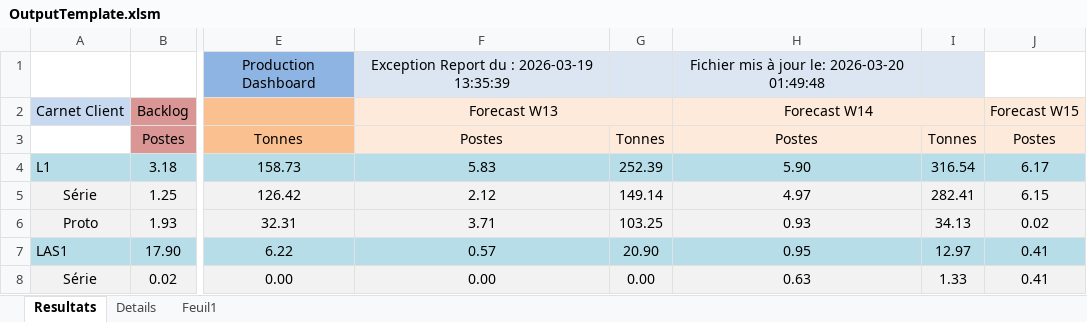
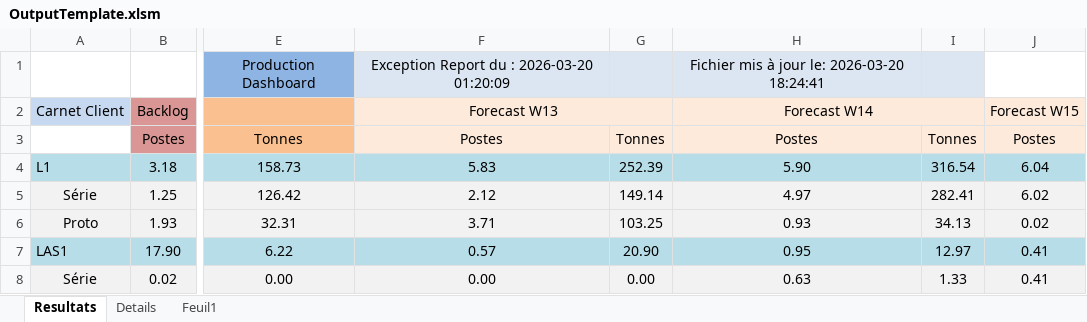
Before and after one commit to rafo66/AMCS_previsions_from_abaque, an Excel workbook: bots_previsions/semaine_postes/V1/OutputTemplate.xlsm, sheet Resultats, drawn as a sheet; only a part is shown, gaps mark what is left out; values as stored, in another font and other column widths than the file's, no borders; conditional formats not drawn; the diff covers the shown part only; the diff names each change by its address in the sheet, - before the commit and + after, or states it on an @@ line.

```diff
--- a/bots_previsions/semaine_postes/V1/OutputTemplate.xlsm (sheet Resultats)
+++ b/bots_previsions/semaine_postes/V1/OutputTemplate.xlsm (sheet Resultats)
-F1: Exception Report du : 2026-03-19 13:35:39
+F1: Exception Report du : 2026-03-20 01:20:09
-H1: Fichier mis à jour le: 2026-03-20 01:49:48
+H1: Fichier mis à jour le: 2026-03-20 18:24:41
-J4: 6.17
+J4: 6.04
-J5: 6.15
+J5: 6.02
```
Also changed, not shown: 44 edited cells elsewhere in this sheet, sheet Details.
